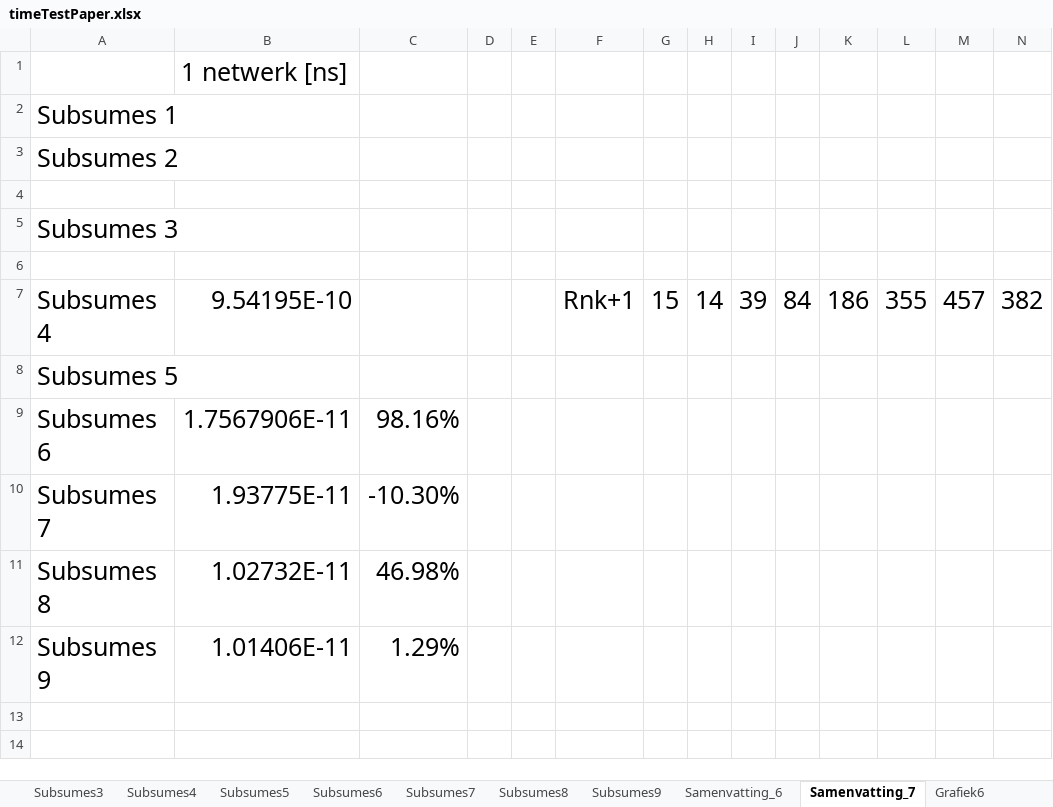
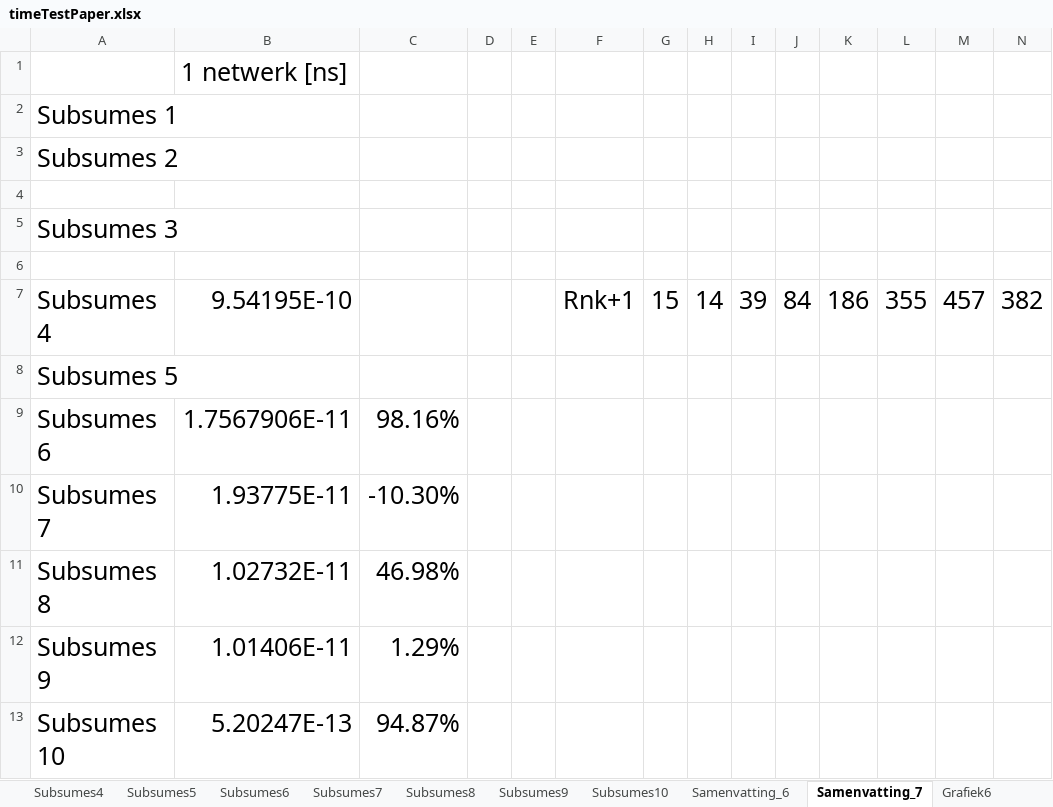
Before and after one commit to mdekempeneer/Research-Optimal-Size-Sorting-Networks, an Excel workbook: timeTestPaper.xlsx, sheet Samenvatting_7, drawn as a sheet; only a part is shown; values as stored, in another font and other column widths than the file's, no borders; rows hold the shown columns only; the diff names each change by its address in the sheet, - before the commit and + after, or states it on an @@ line.

Commit message:
Added subsumes10, permutationCount, Iterative vs Recursive, ch9, ...

```diff
--- a/timeTestPaper.xlsx (sheet Samenvatting_7)
+++ b/timeTestPaper.xlsx (sheet Samenvatting_7)
+sheet tab: Subsumes10
+row 13: Subsumes 10 | 5.20247E-13 | 94.87%
```
Also changed, not shown: sheet Samenvatting_6, other sheet tabs, charts or pictures, 16 other files.
